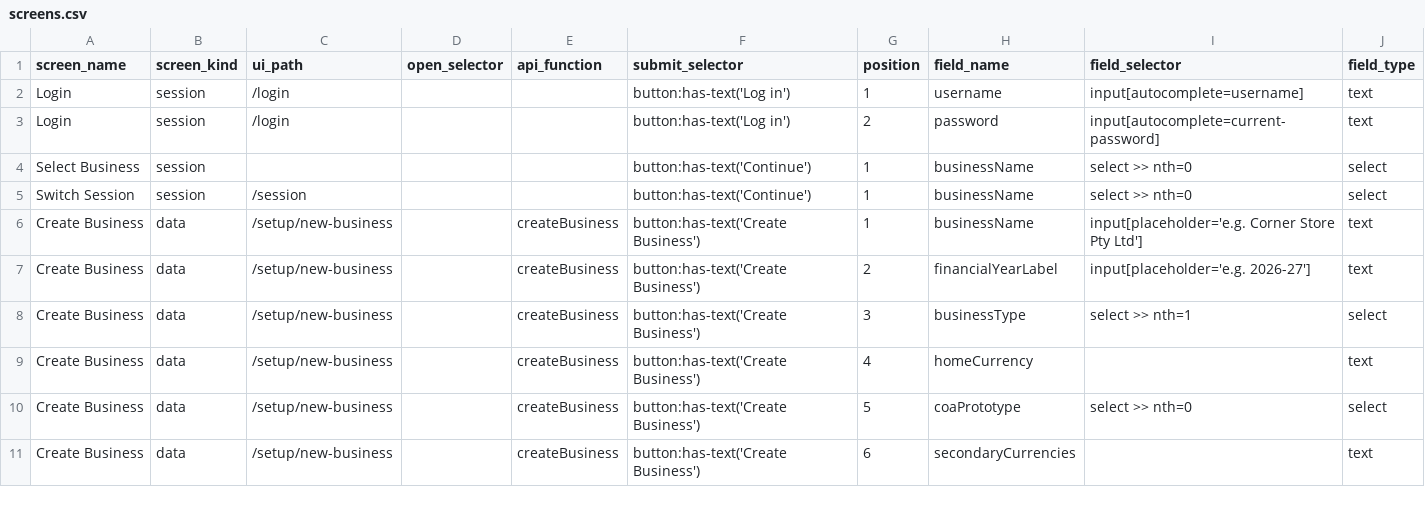
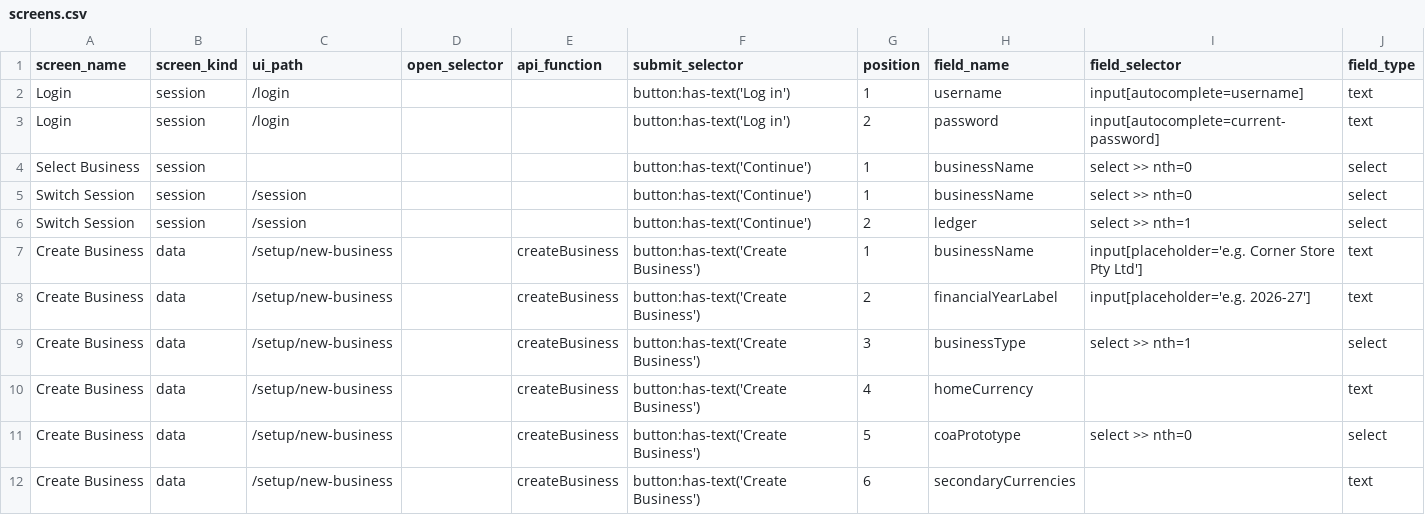
Before and after one commit to relatingdata/SQLite-ledger-ts, a CSV file: shared-fixtures/screens.csv, drawn as a sheet; only a part is shown; the diff covers the shown part only; the diff names each change by its address in the sheet, - before the commit and + after, or states it on an @@ line.

```diff
--- a/shared-fixtures/screens.csv
+++ b/shared-fixtures/screens.csv
+row 6: Switch Session | session | /session |  |  | button:has-text('Continue') | 2 | ledger | select >> nth=1 | select
```
Also changed, not shown: 7 added rows elsewhere in this file, shared-fixtures/tutorial-steps.control.csv, shared-fixtures/tutorial-steps.csv, 8 other files.
